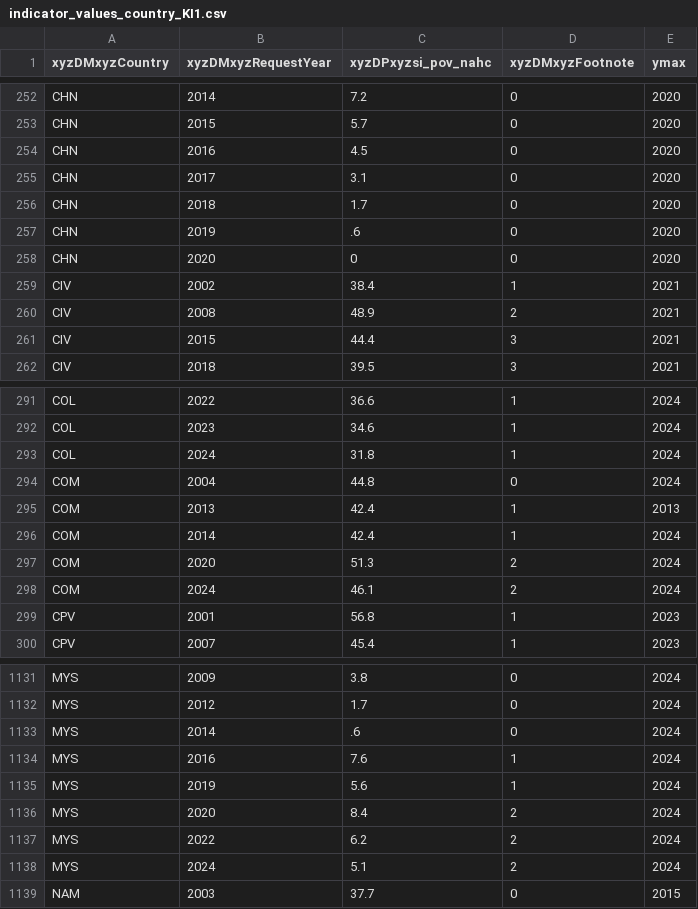
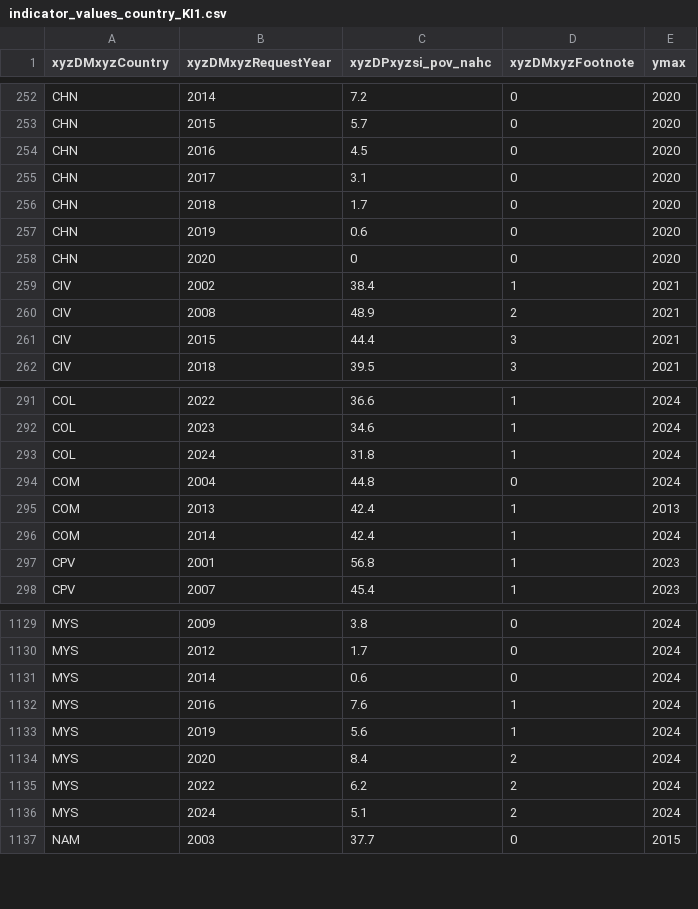
Before and after one commit to PIP-Technical-Team/aux_cp, a CSV file: indicator_values_country_KI1.csv, drawn as a sheet; only a part is shown, gaps mark what is left out.

Commit message:
SM26_COM2020/2024
Remove 2020 and 2024 values for COM (national poverty) for the country profile page

```diff
--- a/indicator_values_country_KI1.csv
+++ b/indicator_values_country_KI1.csv
@@ -256,3 +256,3 @@ CHN,2017,3.1,0,2020
 CHN,2018,1.7,0,2020
-CHN,2019,.6,0,2020
+CHN,2019,0.6,0,2020
 CHN,2020,0,0,2020
@@ -296,4 +296,2 @@ COM,2013,42.4,1,2013
 COM,2014,42.4,1,2024
-COM,2020,51.3,2,2024
-COM,2024,46.1,2,2024
 CPV,2001,56.8,1,2023
@@ -1132,3 +1130,3 @@ MYS,2009,3.8,0,2024
 MYS,2012,1.7,0,2024
-MYS,2014,.6,0,2024
+MYS,2014,0.6,0,2024
 MYS,2016,7.6,1,2024
```
